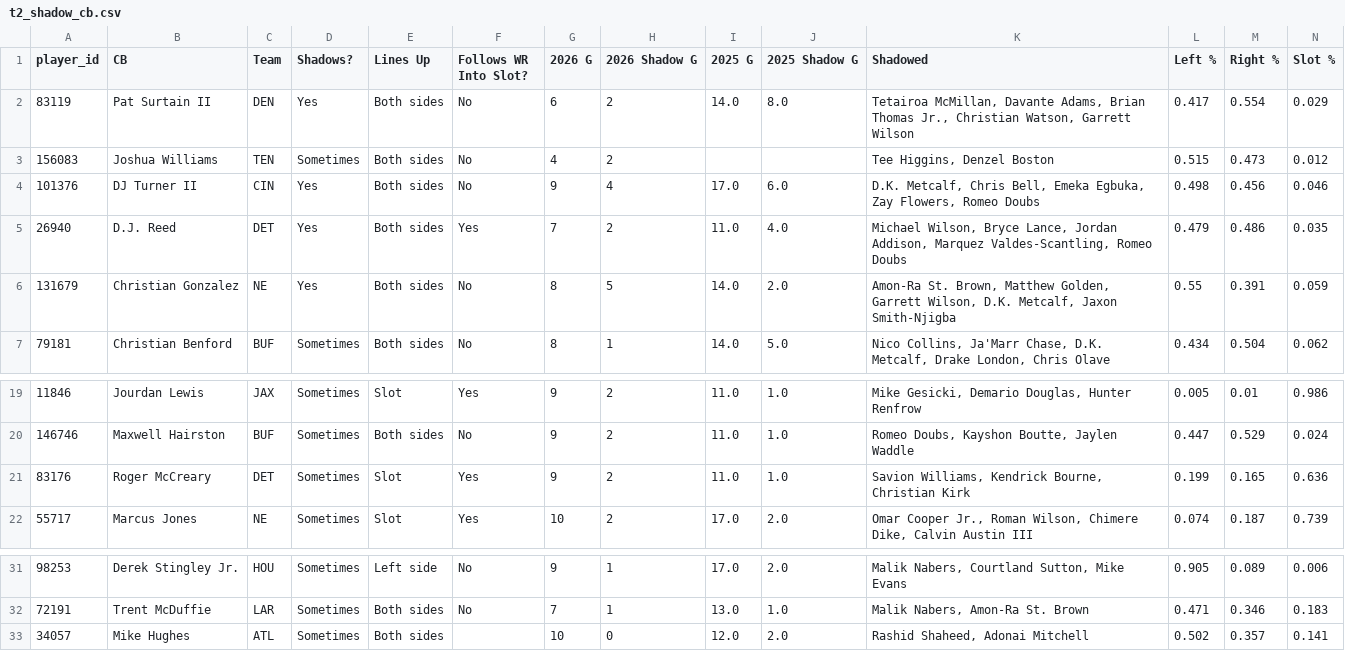
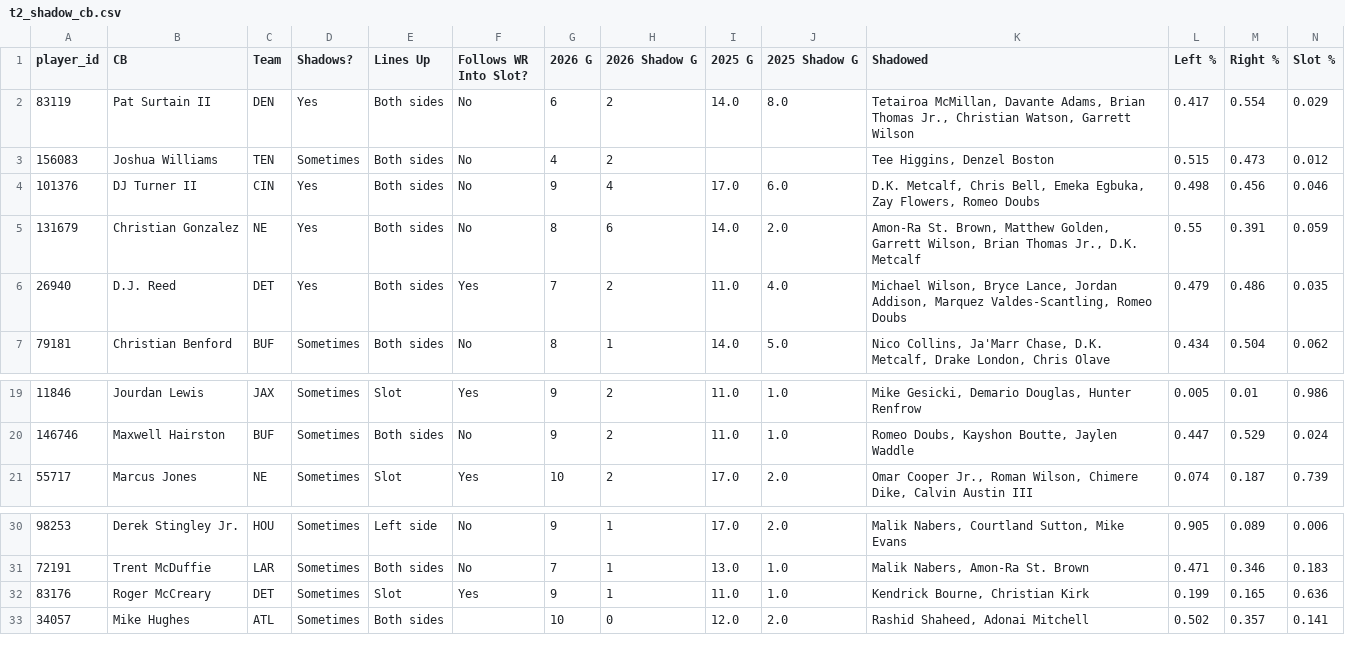
Before and after one commit to dhanani1/dwain-coverage-data, a CSV file: t2_shadow_cb.csv, drawn as a sheet; only a part is shown, gaps mark what is left out; removed rows and columns are numbered as before the commit, all else as after; rows hold the shown columns only; the diff names each change by its address in the sheet, - before the commit and + after, or states it on an @@ line.

```diff
--- a/t2_shadow_cb.csv
+++ b/t2_shadow_cb.csv
+row 5: 131679 | Christian Gonzalez | NE | Yes | Both sides | No | 8 | 6 | 14.0 | 2.0 | Amon-Ra St. Brown, Matthew Golden, Garrett Wilson, Brian Thomas Jr., D.K. Metcalf | 0.55 | 0.391 | 0.059
-row 6: 131679 | Christian Gonzalez | NE | Yes | Both sides | No | 8 | 5 | 14.0 | 2.0 | Amon-Ra St. Brown, Matthew Golden, Garrett Wilson, D.K. Metcalf, Jaxon Smith-Njigba | 0.55 | 0.391 | 0.059
-row 21: 83176 | Roger McCreary | DET | Sometimes | Slot | Yes | 9 | 2 | 11.0 | 1.0 | Savion Williams, Kendrick Bourne, Christian Kirk | 0.199 | 0.165 | 0.636
+row 32: 83176 | Roger McCreary | DET | Sometimes | Slot | Yes | 9 | 1 | 11.0 | 1.0 | Kendrick Bourne, Christian Kirk | 0.199 | 0.165 | 0.636
```
Also changed, not shown: t2_shadow_wr.csv, 3 other files.
